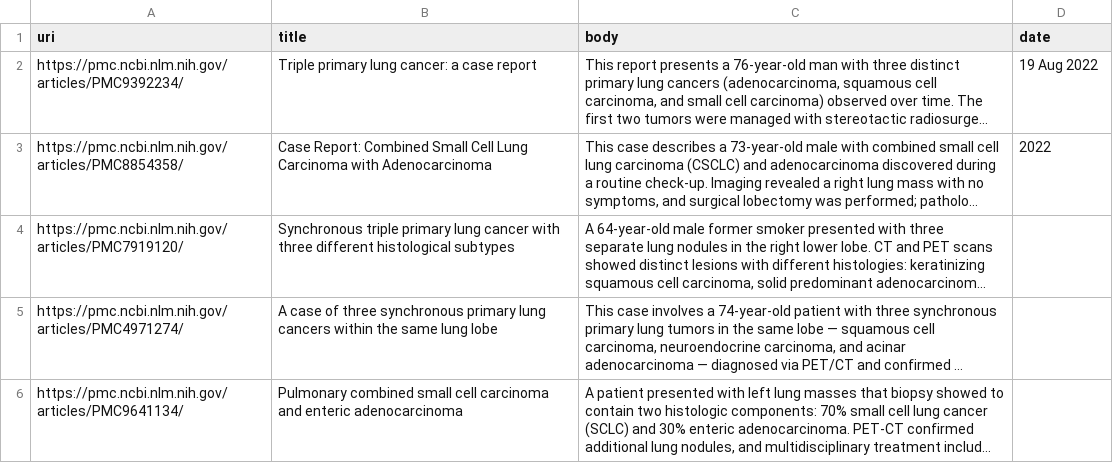
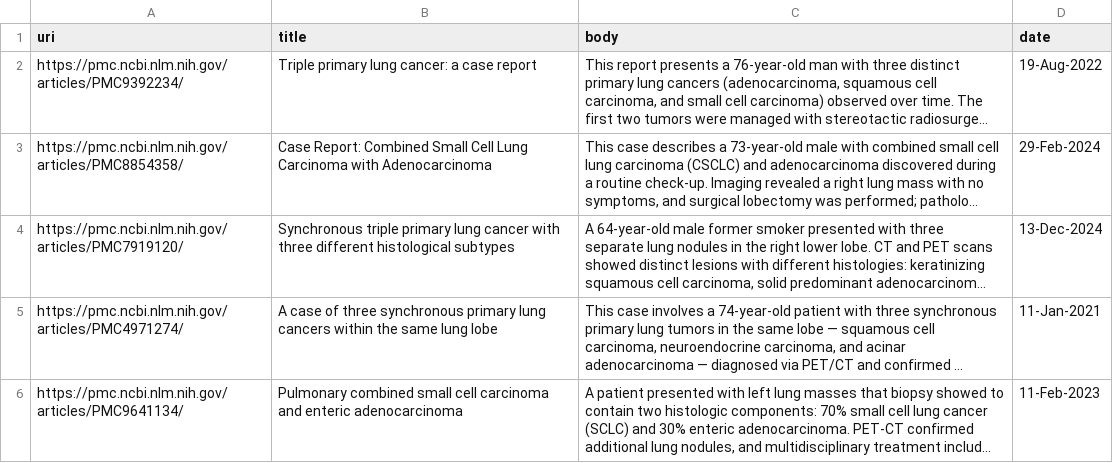
Before and after one commit to lavishlyinspired/GraphDBExperiments, a CSV file: VER1/Lungcancerinfo.csv, drawn as a sheet; long unchanged cells end in …; the diff names each change by its address in the sheet, - before the commit and + after, or states it on an @@ line.

```diff
--- a/VER1/Lungcancerinfo.csv
+++ b/VER1/Lungcancerinfo.csv
-D2 (date): 19 Aug 2022
+D2 (date): 19-Aug-2022
-D3 (date): 2022
+D3 (date): 29-Feb-2024
-D4 (date): (empty)
+D4 (date): 13-Dec-2024
-D5 (date): (empty)
+D5 (date): 11-Jan-2021
-D6 (date): (empty)
+D6 (date): 11-Feb-2023
```
Also changed, not shown: 1 other file.
